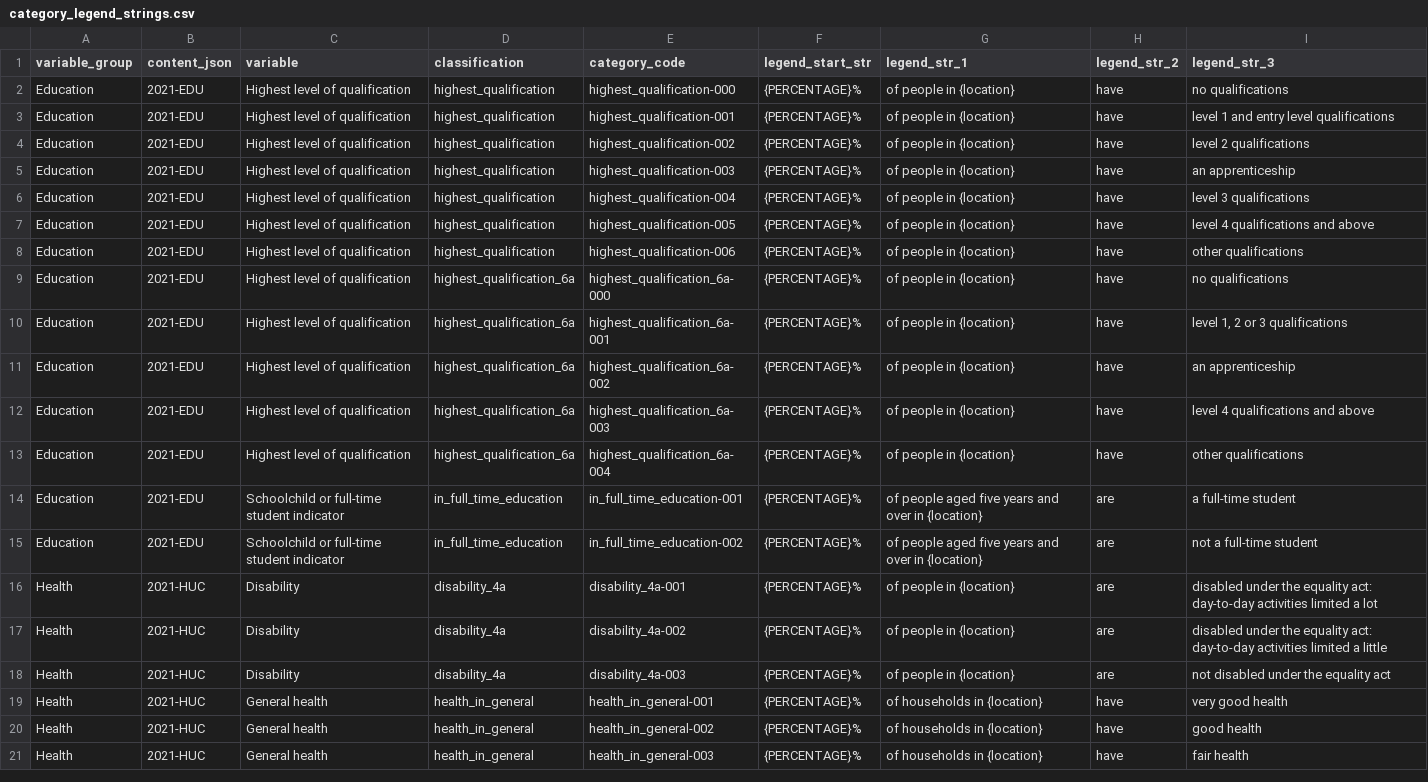
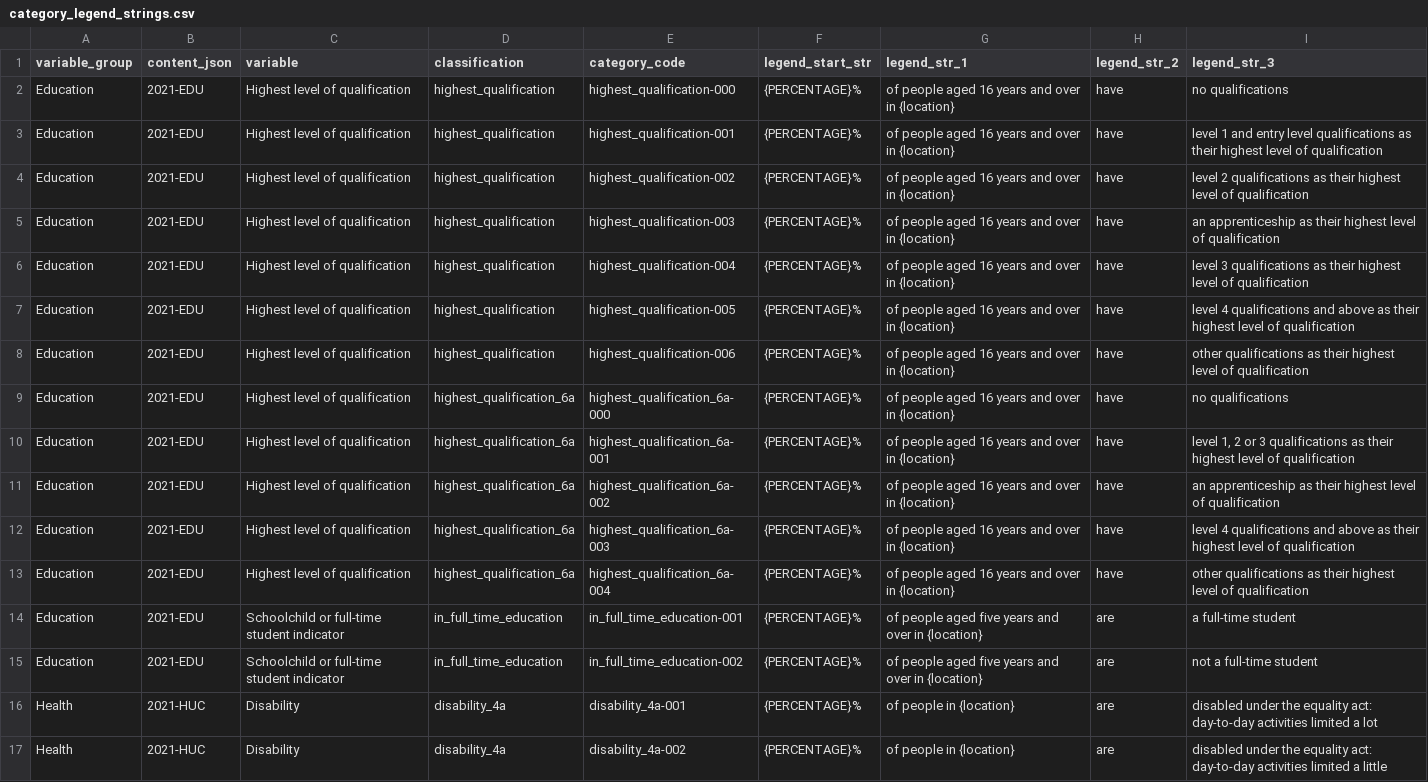
Before and after one commit to ONSdigital/dp-census-atlas, a CSV file: scripts/content/input_metadata_files/category_legend_strings.csv, drawn as a sheet; only a part is shown; the shorter side is filled out with more unchanged rows.

Commit message:
update content for edu qa feedback

```diff
--- a/scripts/content/input_metadata_files/category_legend_strings.csv
+++ b/scripts/content/input_metadata_files/category_legend_strings.csv
@@ -1,14 +1,14 @@
 variable_group,content_json,variable,classification,category_code,legend_start_str,legend_str_1,legend_str_2,legend_str_3
-Education,2021-EDU,Highest level of qualification,highest_qualification,highest_qualification-000,{PERCENTAGE}%,of people in {location},have,no qualifications
-Education,2021-EDU,Highest level of qualification,highest_qualification,highest_qualification-001,{PERCENTAGE}%,of people in {location},have,level 1 and entry level qualifications
-Education,2021-EDU,Highest level of qualification,highest_qualification,highest_qualification-002,{PERCENTAGE}%,of people in {location},have,level 2 qualifications
-Education,2021-EDU,Highest level of qualification,highest_qualification,highest_qualification-003,{PERCENTAGE}%,of people in {location},have,an apprenticeship
-Education,2021-EDU,Highest level of qualification,highest_qualification,highest_qualification-004,{PERCENTAGE}%,of people in {location},have,level 3 qualifications
-Education,2021-EDU,Highest level of qualification,highest_qualification,highest_qualification-005,{PERCENTAGE}%,of people in {location},have,level 4 qualifications and above
-Education,2021-EDU,Highest level of qualification,highest_qualification,highest_qualification-006,{PERCENTAGE}%,of people in {location},have,other qualifications
-Education,2021-EDU,Highest level of qualification,highest_qualification_6a,highest_qualification_6a-000,{PERCENTAGE}%,of people in {location},have,no qualifications
-Education,2021-EDU,Highest level of qualification,highest_qualification_6a,highest_qualification_6a-001,{PERCENTAGE}%,of people in {location},have,"level 1, 2 or 3 qualifications"
-Education,2021-EDU,Highest level of qualification,highest_qualification_6a,highest_qualification_6a-002,{PERCENTAGE}%,of people in {location},have,an apprenticeship
-Education,2021-EDU,Highest level of qualification,highest_qualification_6a,highest_qualification_6a-003,{PERCENTAGE}%,of people in {location},have,level 4 qualifications and above
-Education,2021-EDU,Highest level of qualification,highest_qualification_6a,highest_qualification_6a-004,{PERCENTAGE}%,of people in {location},have,other qualifications
+Education,2021-EDU,Highest level of qualification,highest_qualification,highest_qualification-000,{PERCENTAGE}%,of people aged 16 years and over in {location},have,no qualifications
+Education,2021-EDU,Highest level of qualification,highest_qualification,highest_qualification-001,{PERCENTAGE}%,of people aged 16 years and over in {location},have,level 1 and entry level qualifications as their highest level of qualification
+Education,2021-EDU,Highest level of qualification,highest_qualification,highest_qualification-002,{PERCENTAGE}%,of people aged 16 years and over in {location},have,level 2 qualifications as their highest level of qualification
+Education,2021-EDU,Highest level of qualification,highest_qualification,highest_qualification-003,{PERCENTAGE}%,of people aged 16 years and over in {location},have,an apprenticeship as their highest level of qualification
+Education,2021-EDU,Highest level of qualification,highest_qualification,highest_qualification-004,{PERCENTAGE}%,of people aged 16 years and over in {location},have,level 3 qualifications as their highest level of qualification
+Education,2021-EDU,Highest level of qualification,highest_qualification,highest_qualification-005,{PERCENTAGE}%,of people aged 16 years and over in {location},have,level 4 qualifications and above as their highest level of qualification
+Education,2021-EDU,Highest level of qualification,highest_qualification,highest_qualification-006,{PERCENTAGE}%,of people aged 16 years and over in {location},have,other qualifications as their highest level of qualification
+Education,2021-EDU,Highest level of qualification,highest_qualification_6a,highest_qualification_6a-000,{PERCENTAGE}%,of people aged 16 years and over in {location},have,no qualifications
+Education,2021-EDU,Highest level of qualification,highest_qualification_6a,highest_qualification_6a-001,{PERCENTAGE}%,of people aged 16 years and over in {location},have,"level 1, 2 or 3 qualifications as their highest level of qualification"
+Education,2021-EDU,Highest level of qualification,highest_qualification_6a,highest_qualification_6a-002,{PERCENTAGE}%,of people aged 16 years and over in {location},have,an apprenticeship as their highest level of qualification
+Education,2021-EDU,Highest level of qualification,highest_qualification_6a,highest_qualification_6a-003,{PERCENTAGE}%,of people aged 16 years and over in {location},have,level 4 qualifications and above as their highest level of qualification
+Education,2021-EDU,Highest level of qualification,highest_qualification_6a,highest_qualification_6a-004,{PERCENTAGE}%,of people aged 16 years and over in {location},have,other qualifications as their highest level of qualification
 Education,2021-EDU,Schoolchild or full-time student indicator,in_full_time_education,in_full_time_education-001,{PERCENTAGE}%,of people aged five years and over in {location},are,a full-time student
```
Also changed, not shown: scripts/content/input_metadata_files/classification_data_downloads.csv, scripts/content/input_metadata_files/variable_short_descriptions.csv, 12 other files.
